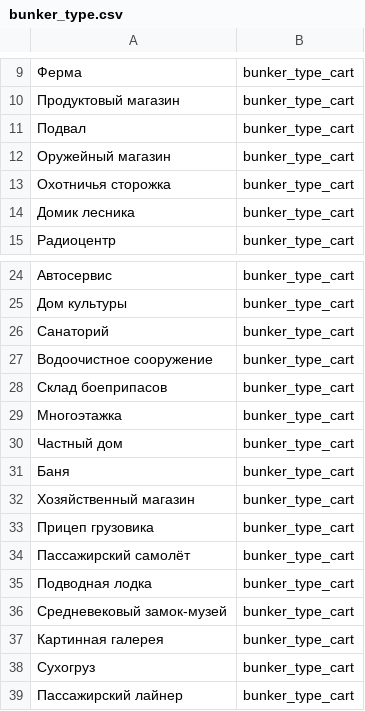
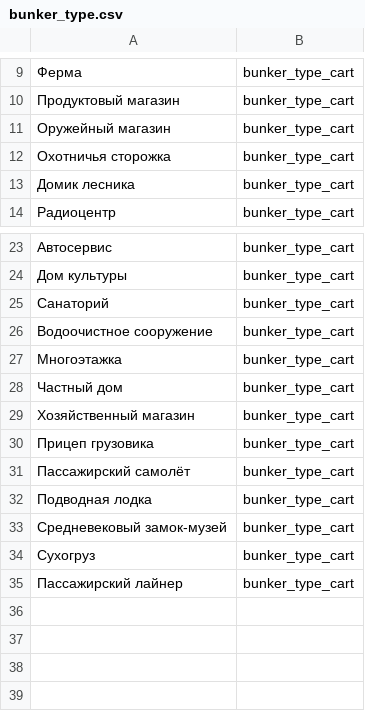
Before and after one commit to n-fdrv/BunkerTelegramBot, a CSV file: src/data/carts/bunker_type.csv, drawn as a sheet; only a part is shown, gaps mark what is left out.

```diff
--- a/src/data/carts/bunker_type.csv
+++ b/src/data/carts/bunker_type.csv
@@ -10,3 +10,2 @@
 Продуктовый магазин,bunker_type_cart
-Подвал,bunker_type_cart
 Оружейный магазин,bunker_type_cart
@@ -27,6 +26,4 @@
 Водоочистное сооружение,bunker_type_cart
-Склад боеприпасов,bunker_type_cart
 Многоэтажка,bunker_type_cart
 Частный дом,bunker_type_cart
-Баня,bunker_type_cart
 Хозяйственный магазин,bunker_type_cart
@@ -36,3 +33,2 @@
 Средневековый замок-музей,bunker_type_cart
-Картинная галерея,bunker_type_cart
 Сухогруз,bunker_type_cart
```
Also changed, not shown: src/data/carts/character_health.csv, src/data/carts/character_info.csv, 10 other files.
